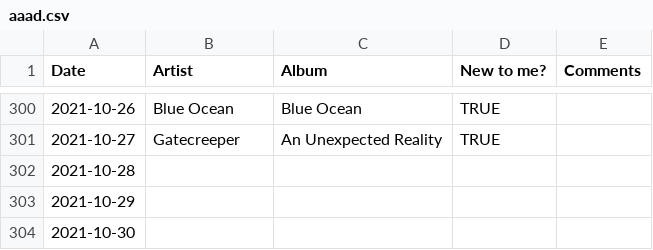
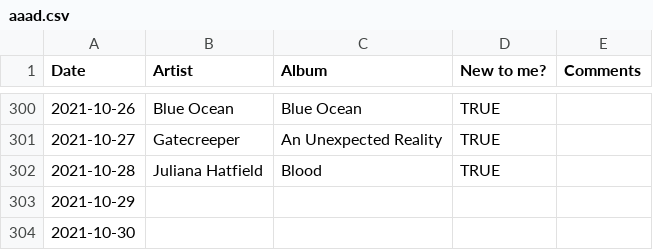
Before and after one commit to gilesdring/an-album-a-day, a CSV file: data/aaad.csv, drawn as a sheet; only a part is shown, gaps mark what is left out.

Commit message:
Flat: latest data (2021-10-29T01:08:54.695Z) {   "date": "2021-10-29T01:08:54.695Z",   "files": [     {       "name": "data/2021-10-28.json",       "deltaBytes": 379,       "source": "https://docs.google.com/spreadsheets/d/e/2PACX-1vTwWBoEAZTvoqqZ0IdLT4Dc0w47_6QQUJTqfdiIdn1UQ2f6azCTLpiYgbXL7FqhCwYczov2_lydYcqK/pub?gid=0&single=true&output=csv"     },     {       "name": "data/2021-04-01.json",       "deltaBytes": 0,       "source": "https://docs.google.com/spreadsheets/d/e/2PACX-1vTwWBoEAZTvoqqZ0IdLT4Dc0w47_6QQUJTqfdiIdn1UQ2f6azCTLpiYgbXL7FqhCwYczov2_lydYcqK/pub?gid=0&single=true&output=csv"     },     {       "name": "data/2021-06-10.json",       "deltaBytes": 0,       "source": "https://docs.google.com/spreadsheets/d/e/2PACX-1vTwWBoEAZTvoqqZ0IdLT4Dc0w47_6QQUJTqfdiIdn1UQ2f6azCTLpiYgbXL7FqhCwYczov2_lydYcqK/pub?gid=0&single=true&output=csv"     },     {       "name": "data/aaad.csv",       "deltaBytes": 25,       "source": "https://docs.google.com/spreadsheets/d/e/2PACX-1vTwWBoEAZTvoqqZ0IdLT4Dc0w47_6QQUJTqfdiIdn1UQ2f6azCTLpiYgbXL7FqhCwYczov2_lydYcqK/pub?gid=0&single=true&output=csv"     }   ] }

```diff
--- a/data/aaad.csv
+++ b/data/aaad.csv
@@ -301,3 +301,3 @@ Date,Artist,Album,New to me?,Comments
 2021-10-27,Gatecreeper,An Unexpected Reality,TRUE,
-2021-10-28,,,,
+2021-10-28,Juliana Hatfield,Blood,TRUE,
 2021-10-29,,,,
```
Also changed, not shown: 3 other files.
